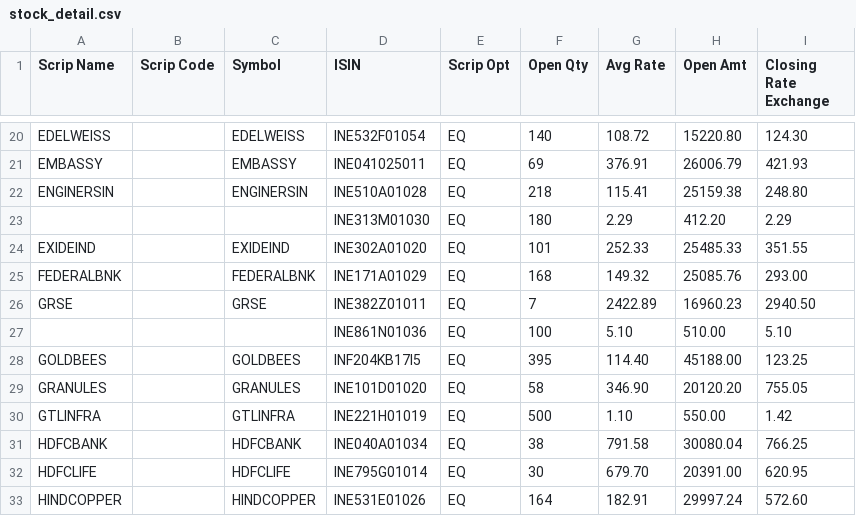
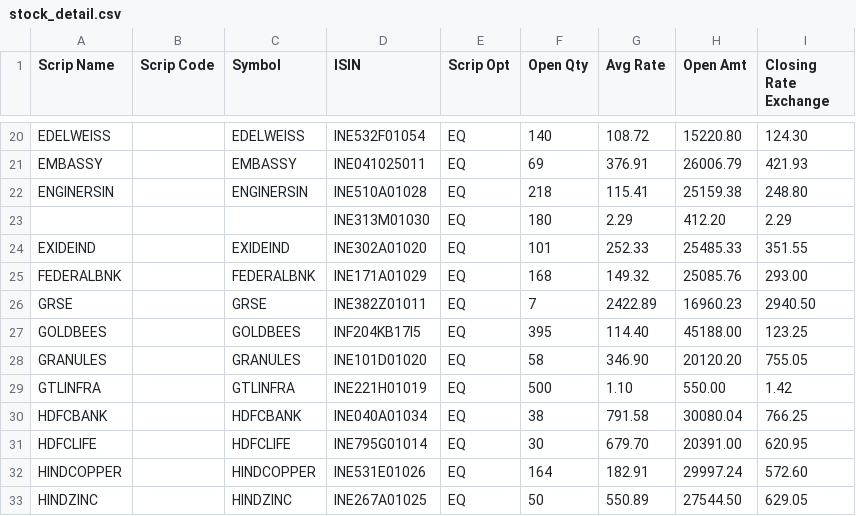
Before and after one commit to sasanka112/public_data_files, a CSV file: stock_detail.csv, drawn as a sheet; only a part is shown, gaps mark what is left out; the shorter side is filled out with more unchanged rows; the diff names each change by its address in the sheet, - before the commit and + after, or states it on an @@ line.

Commit message:
Update stock_detail.csv

```diff
--- a/stock_detail.csv
+++ b/stock_detail.csv
-row 27:  |  |  | INE861N01036 | EQ | 100 | 5.10 | 510.00 | 5.10
```
